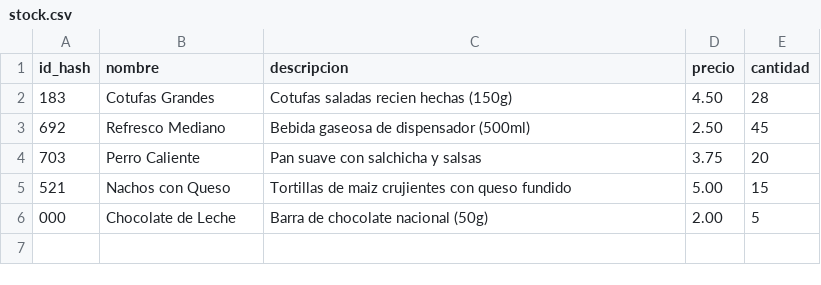
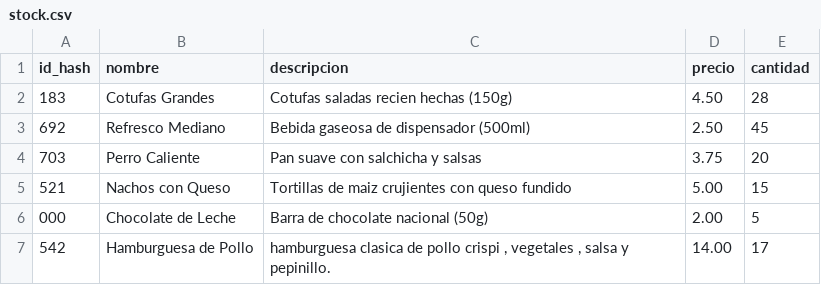
Before and after one commit to ErSamuel/Proyecto-Gestor-Mercado-Cine, a CSV file: datos/stock.csv, drawn as a sheet; the diff names each change by its address in the sheet, - before the commit and + after, or states it on an @@ line.

```diff
--- a/datos/stock.csv
+++ b/datos/stock.csv
+row 7: 542 | Hamburguesa de Pollo | hamburguesa clasica de pollo crispi , vegetales , salsa y pepinillo. | 14.00 | 17
```
Also changed, not shown: 2 other files.
